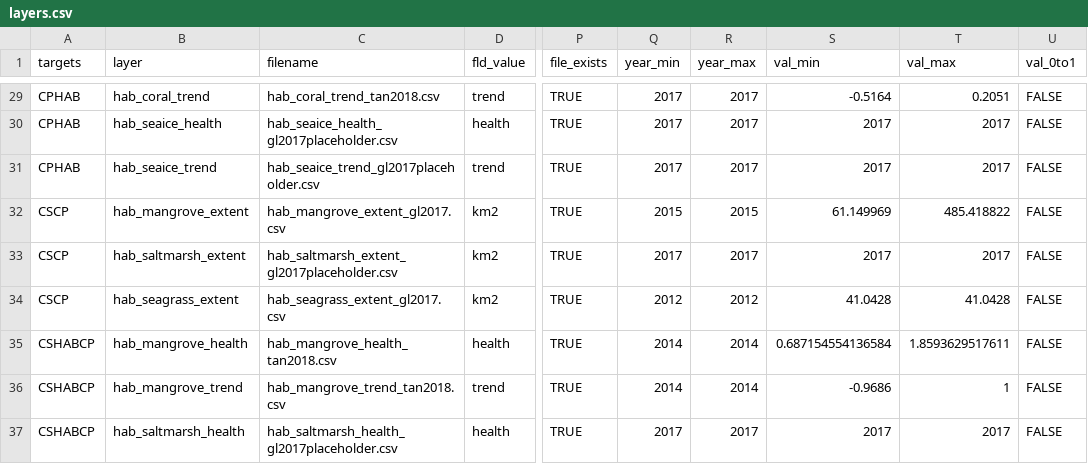
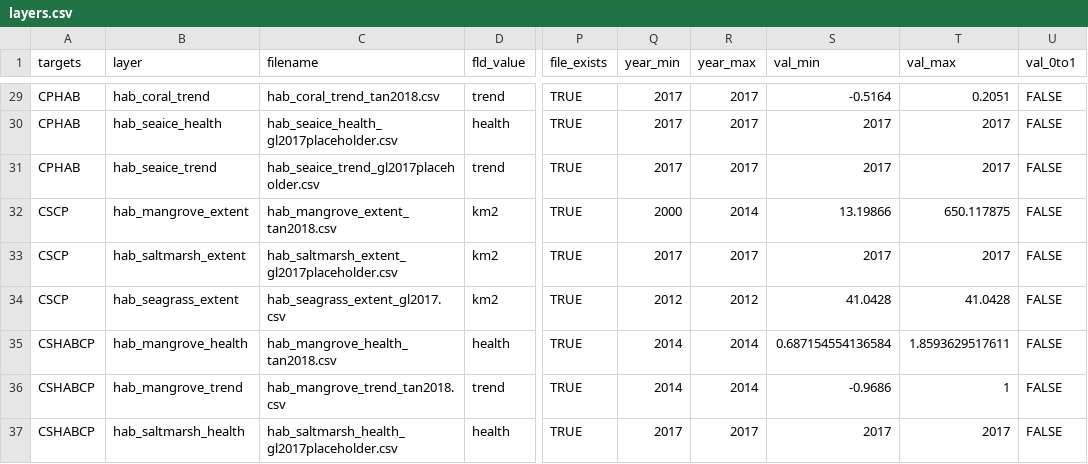
Before and after one commit to OHI-Science/tza, a CSV file: region2017/layers.csv, drawn as a sheet; only a part is shown, gaps mark what is left out; the diff names each change by its address in the sheet, - before the commit and + after, or states it on an @@ line.

```diff
--- a/region2017/layers.csv
+++ b/region2017/layers.csv
-C32 (filename): hab_mangrove_extent_gl2017.csv
+C32 (filename): hab_mangrove_extent_tan2018.csv
-Q32 (year_min): 2015
+Q32 (year_min): 2000
-R32 (year_max): 2015
+R32 (year_max): 2014
-S32 (val_min): 61.149969
+S32 (val_min): 13.19866
-T32 (val_max): 485.418822
+T32 (val_max): 650.117875
```
Also changed, not shown: region2017/conf/scenario_data_years.csv, region2017/scores.csv, 4 other files.
